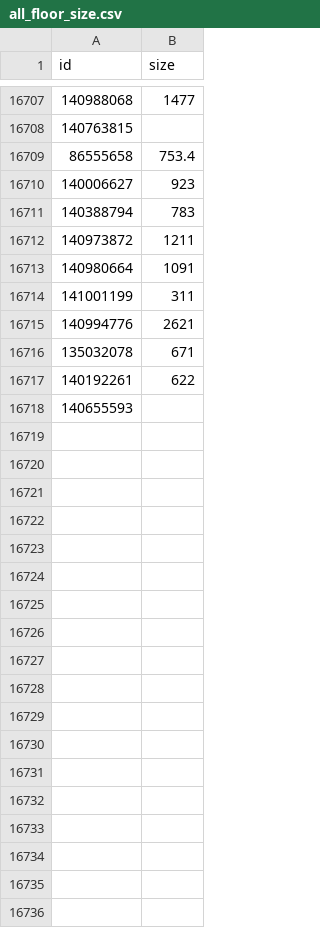
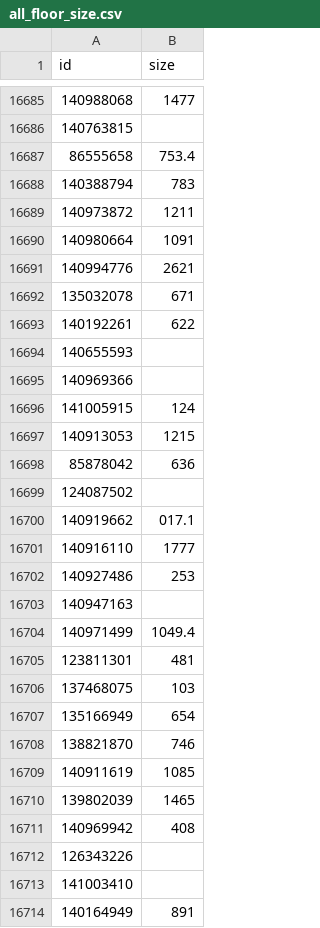
Before and after one commit to albertovidalrod/London-House-Prices, a CSV file: data/all postcodes/all_floor_size.csv, drawn as a sheet; only a part is shown, gaps mark what is left out; the diff covers the shown part only.

```diff
--- a/data/all postcodes/all_floor_size.csv
+++ b/data/all postcodes/all_floor_size.csv
@@ -16709,3 +16687,2 @@ id,size
 86555658,753.4
-140006627,923
 140388794,783
@@ -16713,3 +16690,2 @@ id,size
 140980664,1091
-141001199,311
 140994776,2621
@@ -16718 +16694,21 @@ id,size
 140655593,
+140969366,
+141005915,124
+140913053,1215
+85878042,636
+124087502,
+140919662,017.1
+140916110,1777
+140927486,253
+140947163,
+140971499,1049.4
+123811301,481
+137468075,103
+135166949,654
+138821870,746
+140911619,1085
+139802039,1465
+140969942,408
+126343226,
+141003410,
+140164949,891
```
Also changed, not shown: 73 added rows and 18 moved rows elsewhere in this file, 4 other files.
